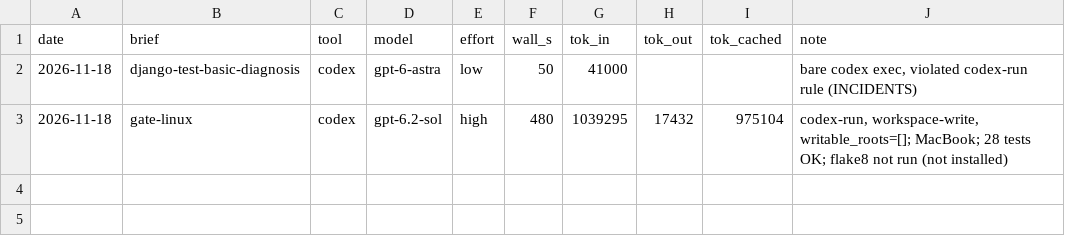
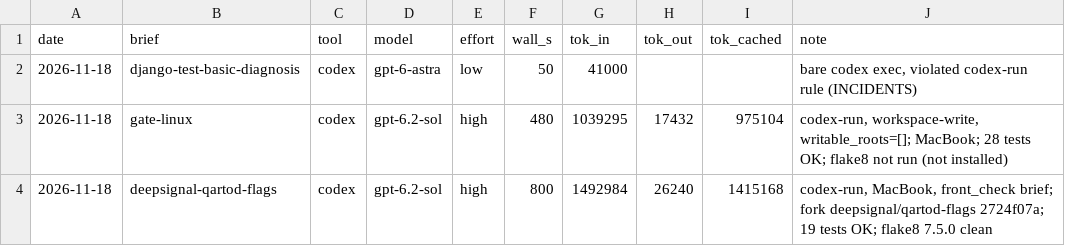
Before and after one commit to eugenevivino/openrvdas-desk, a TSV file: docs/COST-LEDGER.tsv, drawn as a sheet; the diff names each change by its address in the sheet, - before the commit and + after, or states it on an @@ line.

```diff
--- a/docs/COST-LEDGER.tsv
+++ b/docs/COST-LEDGER.tsv
+row 4: 2026-11-18 | deepsignal-qartod-flags | codex | gpt-6.2-sol | high | 800 | 1492984 | 26240 | 1415168 | codex-run, MacBook, front_check brief; fork deepsignal/qartod-flags 2724f07a; 19 tests OK; flake8 7.5.0 clean
```
